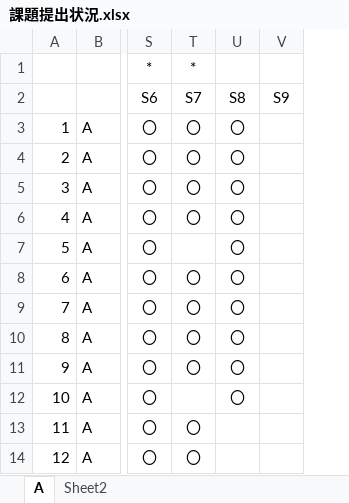
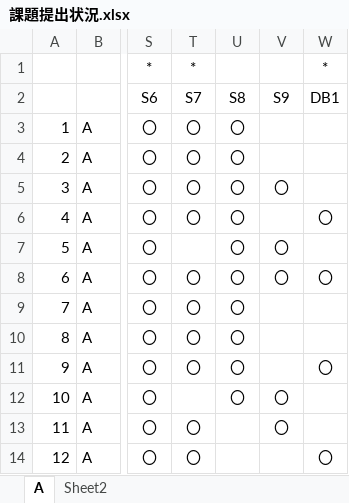
Before and after one commit to nishino-naoyuki/2019Web, an Excel workbook: 演習/課題提出状況.xlsx, sheet A, drawn as a sheet; only a part is shown, gaps mark what is left out; values as stored, in another font and other column widths than the file's, no borders; conditional formats not drawn; removed rows and columns are numbered as before the commit, all else as after; the diff names each change by its address in the sheet, - before the commit and + after, or states it on an @@ line.

Commit message:
Update 課題提出状況.xlsx

```diff
--- a/演習/課題提出状況.xlsx (sheet A)
+++ b/演習/課題提出状況.xlsx (sheet A)
-column V, row 2: S9
+column V, rows 2-13: S9 |  |  | 〇 |  | 〇 | 〇 |  |  |  | 〇 | 〇
+column W, rows 1-14: * | DB1 |  |  |  | 〇 |  | 〇 |  |  | 〇 |  |  | 〇
```
